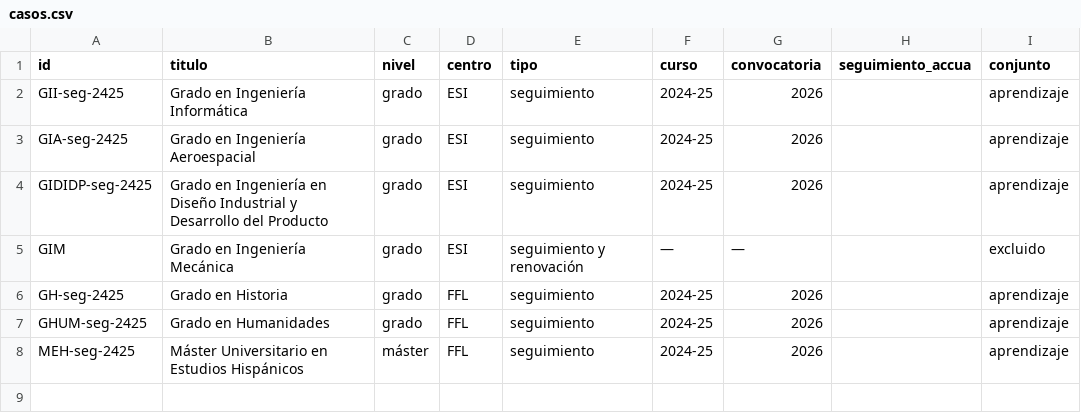
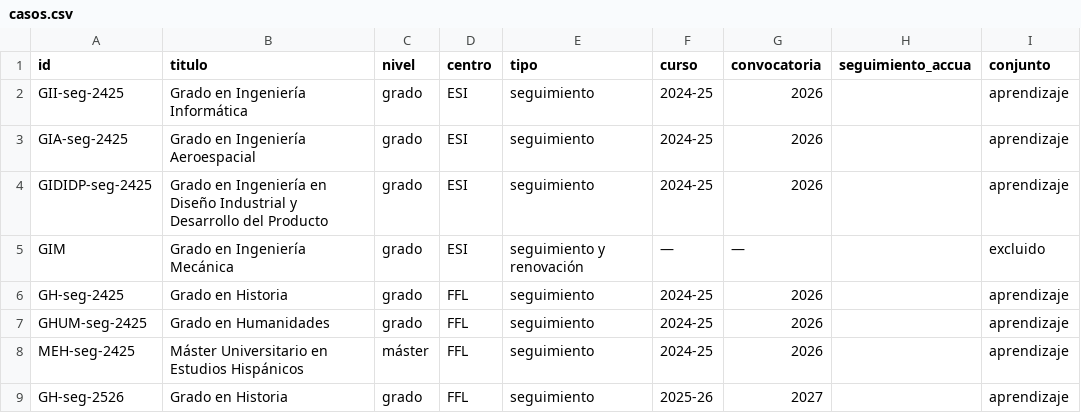
Before and after one commit to uca-virtud/informes-calidad, a CSV file: evals/casos.csv, drawn as a sheet.

```diff
--- a/evals/casos.csv
+++ b/evals/casos.csv
@@ -8 +8,2 @@ GHUM-seg-2425,Grado en Humanidades,grado,FFL,seguimiento,2024-25,2026,,aprendiza
 MEH-seg-2425,Máster Universitario en Estudios Hispánicos,máster,FFL,seguimiento,2024-25,2026,,aprendizaje
+GH-seg-2526,Grado en Historia,grado,FFL,seguimiento,2025-26,2027,,aprendizaje
```
Also changed, not shown: 11 other files.
